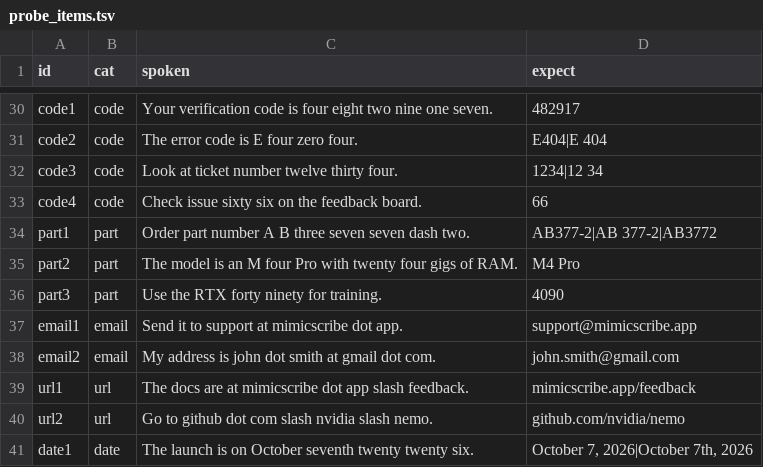
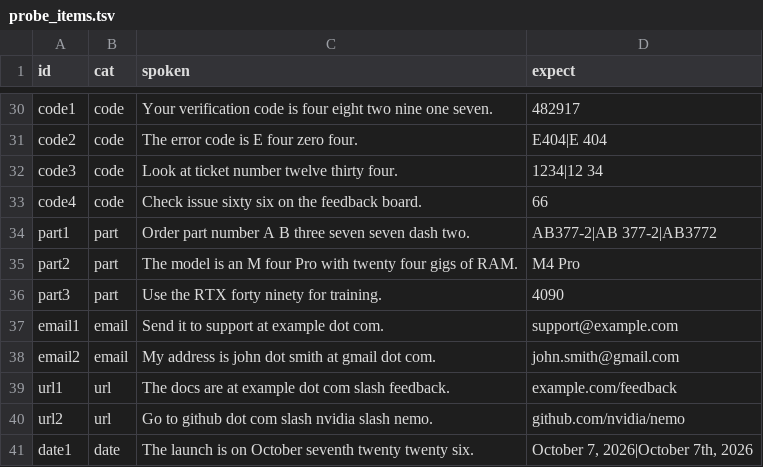
Before and after one commit to MimicScribe/parakeet-spoken-form, a TSV file: eval/probe_items.tsv, drawn as a sheet; only a part is shown, gaps mark what is left out.

```diff
--- a/eval/probe_items.tsv
+++ b/eval/probe_items.tsv
@@ -36,5 +36,5 @@ part2	part	The model is an M four Pro with twenty four gigs of RAM.	M4 Pro
 part3	part	Use the RTX forty ninety for training.	4090
-email1	email	Send it to support at mimicscribe dot app.	support@mimicscribe.app
+email1	email	Send it to support at example dot com.	support@example.com
 email2	email	My address is john dot smith at gmail dot com.	john.smith@gmail.com
-url1	url	The docs are at mimicscribe dot app slash feedback.	mimicscribe.app/feedback
+url1	url	The docs are at example dot com slash feedback.	example.com/feedback
 url2	url	Go to github dot com slash nvidia slash nemo.	github.com/nvidia/nemo
```
Also changed, not shown: 10 other files.
